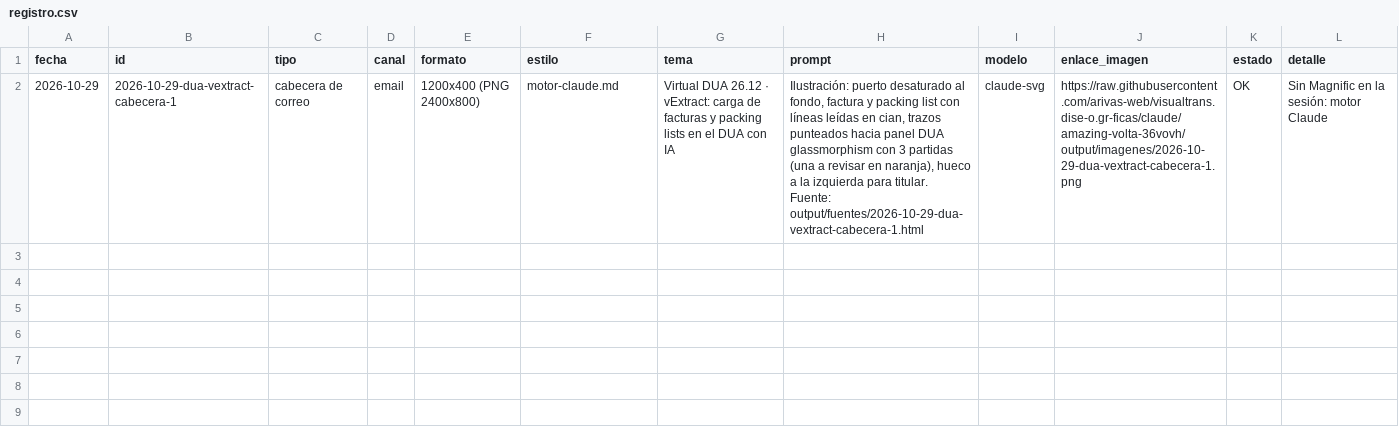
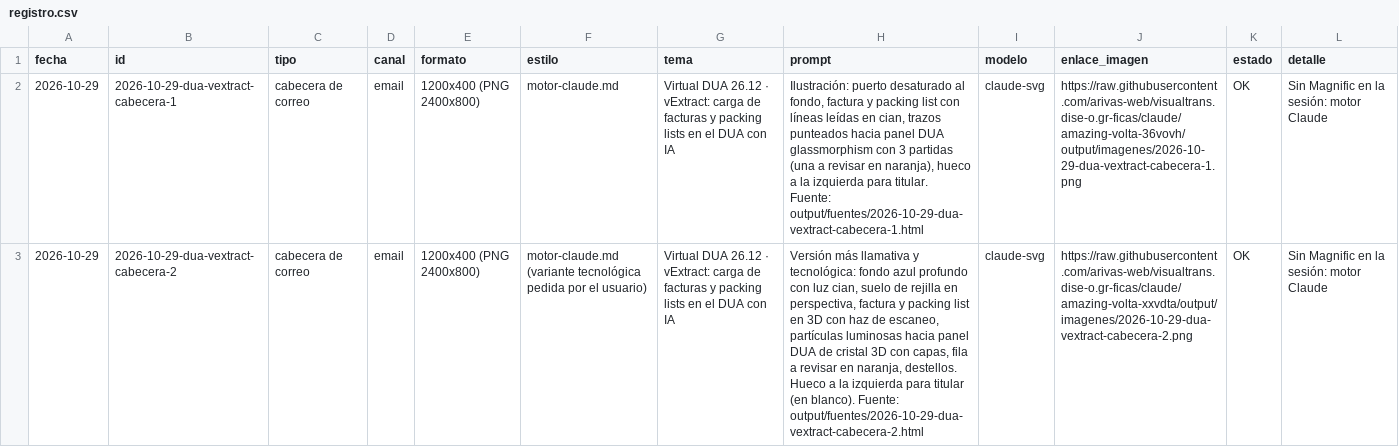
Before and after one commit to arivas-web/visualtrans.dise-o.gr-ficas, a CSV file: output/registro.csv, drawn as a sheet; the diff names each change by its address in the sheet, - before the commit and + after, or states it on an @@ line.

```diff
--- a/output/registro.csv
+++ b/output/registro.csv
+row 3: 2026-10-29 | 2026-10-29-dua-vextract-cabecera-2 | cabecera de correo | email | 1200x400 (PNG 2400x800) | motor-claude.md (variante tecnológica pedida por el usuario) | Virtual DUA 26.12 · vExtract: carga de facturas y packing lists en el DUA con IA | Versión más llamativa y tecnológica: fondo azul profundo con luz cian, suelo de rejilla en perspectiva, factura y packing list en 3D con haz de escaneo, partículas luminosas hacia panel DUA de cristal 3D con capas, fila a revisar en naranja, destellos. Hueco a la izquierda para titular (en blanco). Fuente: output/fuentes/2026-10-29-dua-vextract-cabecera-2.html | claude-svg | https://raw.githubusercontent.com/arivas-web/visualtrans.dise-o.gr-ficas/claude/amazing-volta-xxvdta/output/imagenes/2026-10-29-dua-vextract-cabecera-2.png | OK | Sin Magnific en la sesión: motor Claude
```
Also changed, not shown: 2 other files.
